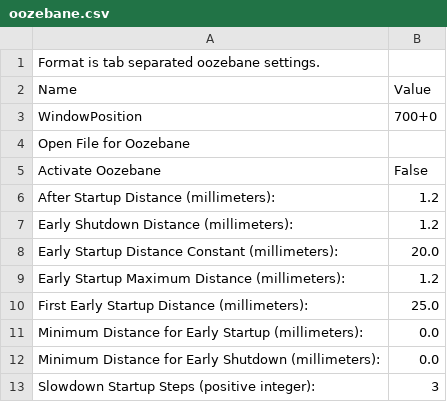
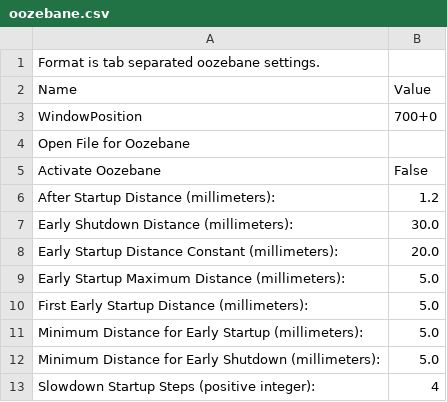
Before and after one commit to acemonstertoys/makerbot-profiles, a CSV file: AMT-bob-acrylic-platform-35/profiles/extrusion/ABS/oozebane.csv, drawn as a sheet.

```diff
--- a/AMT-bob-acrylic-platform-35/profiles/extrusion/ABS/oozebane.csv
+++ b/AMT-bob-acrylic-platform-35/profiles/extrusion/ABS/oozebane.csv
@@ -6,8 +6,8 @@ Activate Oozebane	False
 After Startup Distance (millimeters):	1.2
-Early Shutdown Distance (millimeters):	1.2
+Early Shutdown Distance (millimeters):	30.0
 Early Startup Distance Constant (millimeters):	20.0
-Early Startup Maximum Distance (millimeters):	1.2
-First Early Startup Distance (millimeters):	25.0
-Minimum Distance for Early Startup (millimeters):	0.0
-Minimum Distance for Early Shutdown (millimeters):	0.0
-Slowdown Startup Steps (positive integer):	3
+Early Startup Maximum Distance (millimeters):	5.0
+First Early Startup Distance (millimeters):	5.0
+Minimum Distance for Early Startup (millimeters):	5.0
+Minimum Distance for Early Shutdown (millimeters):	5.0
+Slowdown Startup Steps (positive integer):	4
```
Also changed, not shown: AMT-alice-acrylic-platform-35/profiles/skeinlayer.csv, AMT-bob-acrylic-platform-35/profiles/extrusion/ABS/carve.csv, 20 other files.
